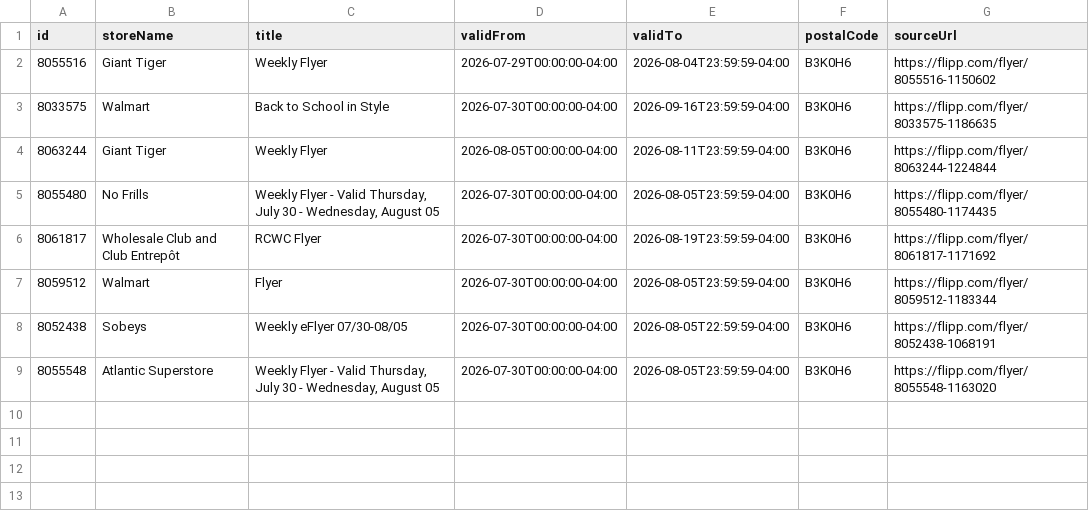
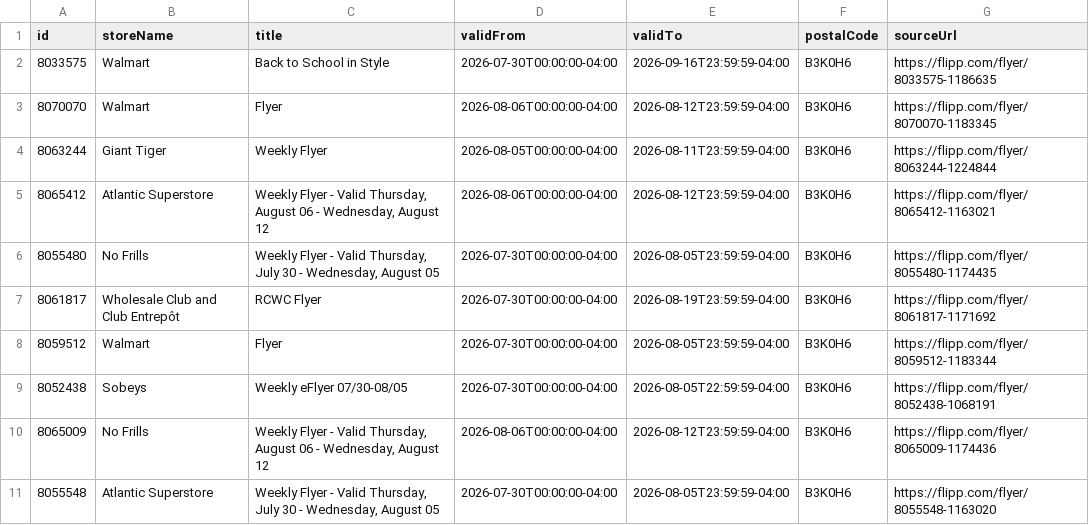
Before and after one commit to fastrack20/flyer-scraper, a CSV file: data/B3K0H6.csv, drawn as a sheet.

```diff
--- a/data/B3K0H6.csv
+++ b/data/B3K0H6.csv
@@ -1,5 +1,6 @@
 id,storeName,title,validFrom,validTo,postalCode,sourceUrl
-8055516,"Giant Tiger","Weekly Flyer",2026-07-29T00:00:00-04:00,2026-08-04T23:59:59-04:00,B3K0H6,https://flipp.com/flyer/8055516-1150602
 8033575,"Walmart","Back to School in Style",2026-07-30T00:00:00-04:00,2026-09-16T23:59:59-04:00,B3K0H6,https://flipp.com/flyer/8033575-1186635
+8070070,"Walmart","Flyer",2026-08-06T00:00:00-04:00,2026-08-12T23:59:59-04:00,B3K0H6,https://flipp.com/flyer/8070070-1183345
 8063244,"Giant Tiger","Weekly Flyer",2026-08-05T00:00:00-04:00,2026-08-11T23:59:59-04:00,B3K0H6,https://flipp.com/flyer/8063244-1224844
+8065412,"Atlantic Superstore","Weekly Flyer - Valid Thursday, August 06 - Wednesday, August 12",2026-08-06T00:00:00-04:00,2026-08-12T23:59:59-04:00,B3K0H6,https://flipp.com/flyer/8065412-1163021
 8055480,"No Frills","Weekly Flyer - Valid Thursday, July 30 - Wednesday, August 05",2026-07-30T00:00:00-04:00,2026-08-05T23:59:59-04:00,B3K0H6,https://flipp.com/flyer/8055480-1174435
@@ -8,2 +9,3 @@ id,storeName,title,validFrom,validTo,postalCode,sourceUrl
 8052438,"Sobeys","Weekly eFlyer 07/30-08/05",2026-07-30T00:00:00-04:00,2026-08-05T22:59:59-04:00,B3K0H6,https://flipp.com/flyer/8052438-1068191
+8065009,"No Frills","Weekly Flyer - Valid Thursday, August 06 - Wednesday, August 12",2026-08-06T00:00:00-04:00,2026-08-12T23:59:59-04:00,B3K0H6,https://flipp.com/flyer/8065009-1174436
 8055548,"Atlantic Superstore","Weekly Flyer - Valid Thursday, July 30 - Wednesday, August 05",2026-07-30T00:00:00-04:00,2026-08-05T23:59:59-04:00,B3K0H6,https://flipp.com/flyer/8055548-1163020
```
